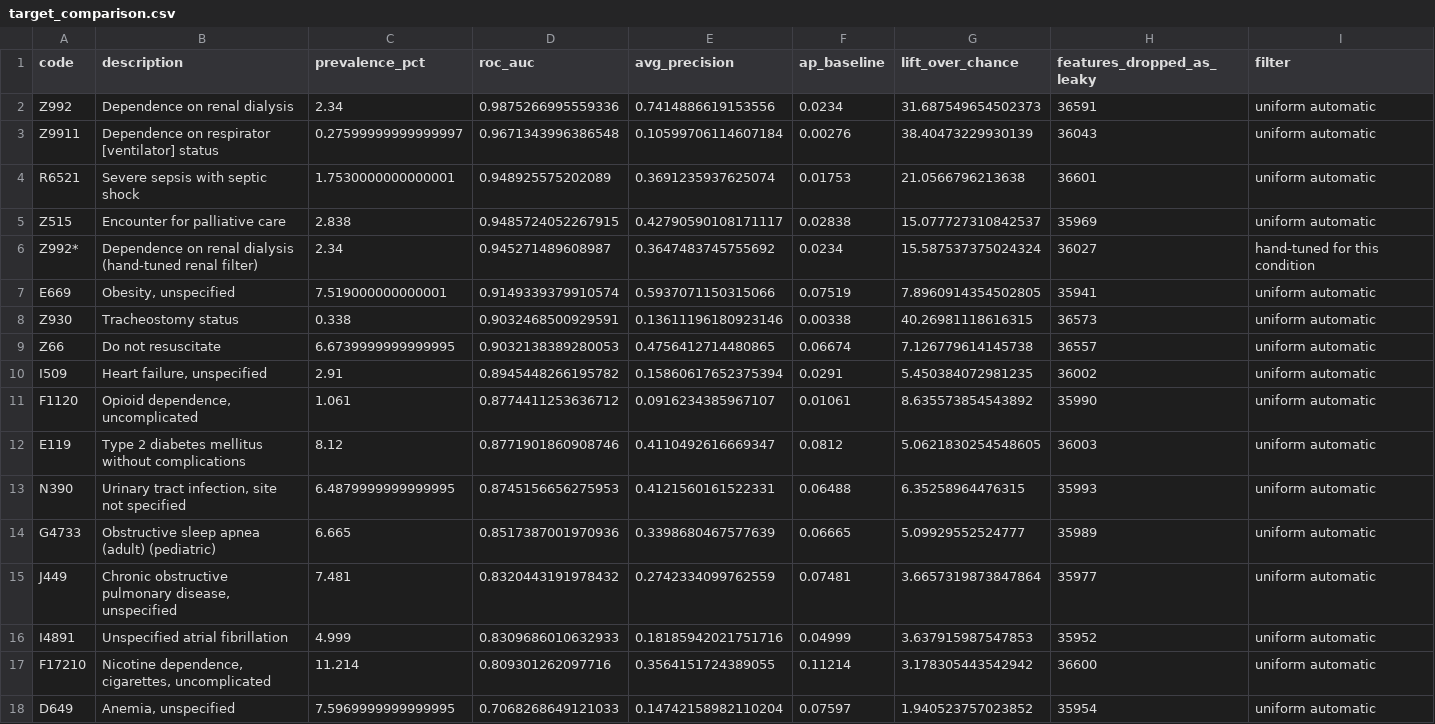
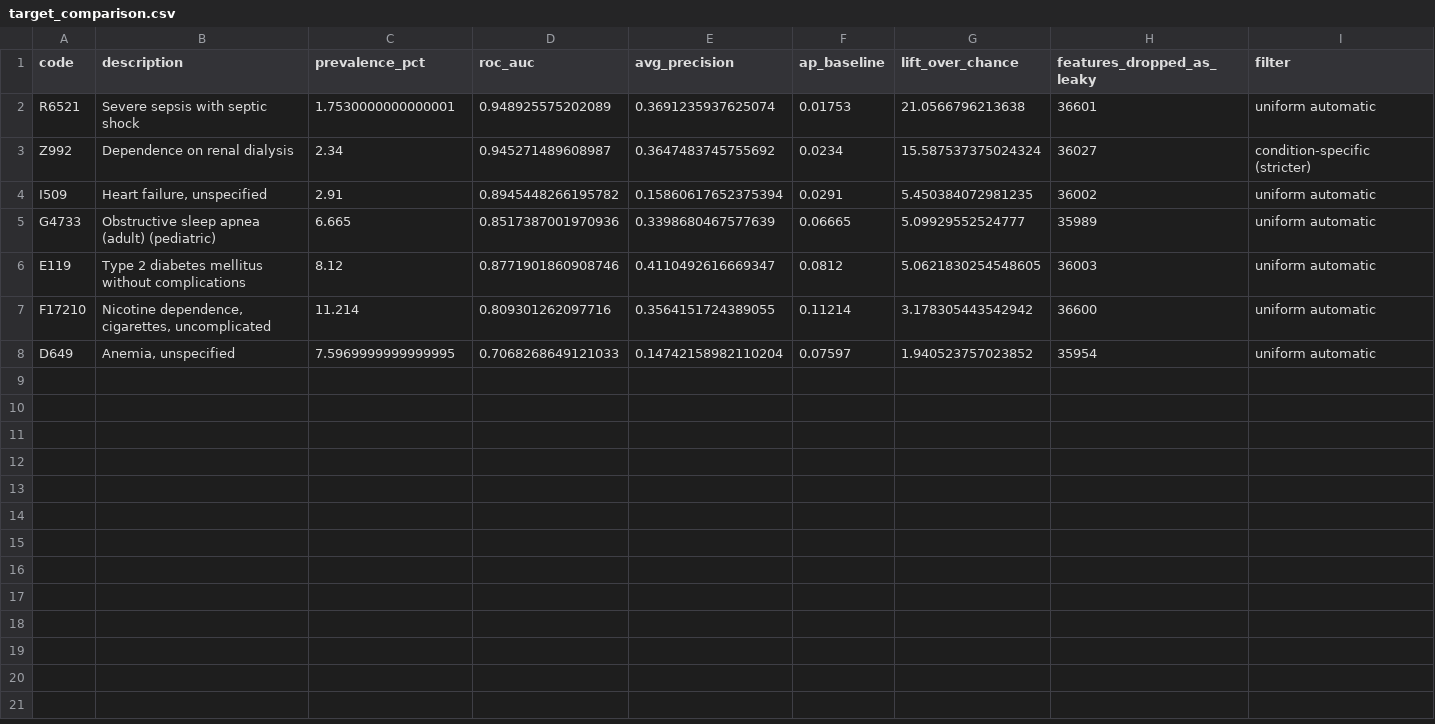
Before and after one commit to Professor-Pete/hospital-diagnosis-mining, a CSV file: results/target_comparison.csv, drawn as a sheet.

```diff
--- a/results/target_comparison.csv
+++ b/results/target_comparison.csv
@@ -1,17 +1,7 @@
 code,description,prevalence_pct,roc_auc,avg_precision,ap_baseline,lift_over_chance,features_dropped_as_leaky,filter
-Z992,Dependence on renal dialysis,2.34,0.9875266995559336,0.7414886619153556,0.0234,31.687549654502373,36591,uniform automatic
-Z9911,Dependence on respirator [ventilator] status,0.27599999999999997,0.9671343996386548,0.10599706114607184,0.00276,38.40473229930139,36043,uniform automatic
 R6521,Severe sepsis with septic shock,1.7530000000000001,0.948925575202089,0.3691235937625074,0.01753,21.0566796213638,36601,uniform automatic
-Z515,Encounter for palliative care,2.838,0.9485724052267915,0.42790590108171117,0.02838,15.077727310842537,35969,uniform automatic
-Z992*,Dependence on renal dialysis (hand-tuned renal filter),2.34,0.945271489608987,0.3647483745755692,0.0234,15.587537375024324,36027,hand-tuned for this condition
-E669,"Obesity, unspecified",7.519000000000001,0.9149339379910574,0.5937071150315066,0.07519,7.8960914354502805,35941,uniform automatic
-Z930,Tracheostomy status,0.338,0.9032468500929591,0.13611196180923146,0.00338,40.26981118616315,36573,uniform automatic
-Z66,Do not resuscitate,6.6739999999999995,0.9032138389280053,0.4756412714480865,0.06674,7.126779614145738,36557,uniform automatic
+Z992,Dependence on renal dialysis,2.34,0.945271489608987,0.3647483745755692,0.0234,15.587537375024324,36027,condition-specific (stricter)
 I509,"Heart failure, unspecified",2.91,0.8945448266195782,0.15860617652375394,0.0291,5.450384072981235,36002,uniform automatic
-F1120,"Opioid dependence, uncomplicated",1.061,0.8774411253636712,0.0916234385967107,0.01061,8.635573854543892,35990,uniform automatic
+G4733,Obstructive sleep apnea (adult) (pediatric),6.665,0.8517387001970936,0.3398680467577639,0.06665,5.09929552524777,35989,uniform automatic
 E119,Type 2 diabetes mellitus without complications,8.12,0.8771901860908746,0.4110492616669347,0.0812,5.0621830254548605,36003,uniform automatic
-N390,"Urinary tract infection, site not specified",6.4879999999999995,0.8745156656275953,0.4121560161522331,0.06488,6.35258964476315,35993,uniform automatic
-G4733,Obstructive sleep apnea (adult) (pediatric),6.665,0.8517387001970936,0.3398680467577639,0.06665,5.09929552524777,35989,uniform automatic
-J449,"Chronic obstructive pulmonary disease, unspecified",7.481,0.8320443191978432,0.2742334099762559,0.07481,3.6657319873847864,35977,uniform automatic
-I4891,Unspecified atrial fibrillation,4.999,0.8309686010632933,0.18185942021751716,0.04999,3.637915987547853,35952,uniform automatic
 F17210,"Nicotine dependence, cigarettes, uncomplicated",11.214,0.809301262097716,0.3564151724389055,0.11214,3.178305443542942,36600,uniform automatic
```
Also changed, not shown: results/target_top_predictors.csv, 6 other files.
